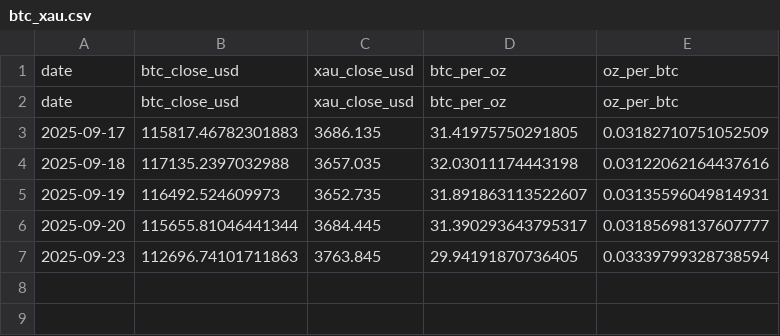
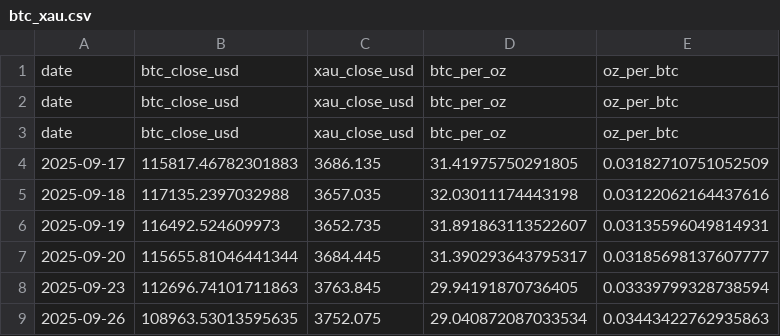
Before and after one commit to firemansghost/btc-risk-dashboard-V3, a CSV file: public/signals/btc_xau.csv, drawn as a sheet.

Commit message:
Resolve remaining merge conflicts: Keep enhanced data files

```diff
--- a/public/signals/btc_xau.csv
+++ b/public/signals/btc_xau.csv
@@ -2,2 +2,3 @@ date,btc_close_usd,xau_close_usd,btc_per_oz,oz_per_btc
 date,btc_close_usd,xau_close_usd,btc_per_oz,oz_per_btc
+date,btc_close_usd,xau_close_usd,btc_per_oz,oz_per_btc
 2025-09-17,115817.46782301883,3686.135,31.41975750291805,0.03182710751052509
@@ -7 +8,2 @@ date,btc_close_usd,xau_close_usd,btc_per_oz,oz_per_btc
 2025-09-23,112696.74101711863,3763.845,29.94191870736405,0.03339799328738594
+2025-09-26,108963.53013595635,3752.075,29.040872087033534,0.03443422762935863
```
Also changed, not shown: 6 other files.
